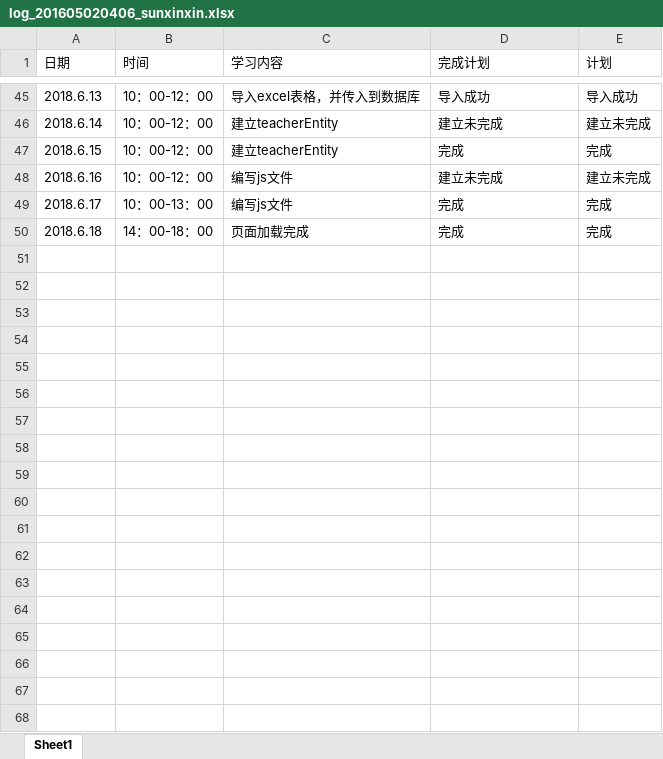
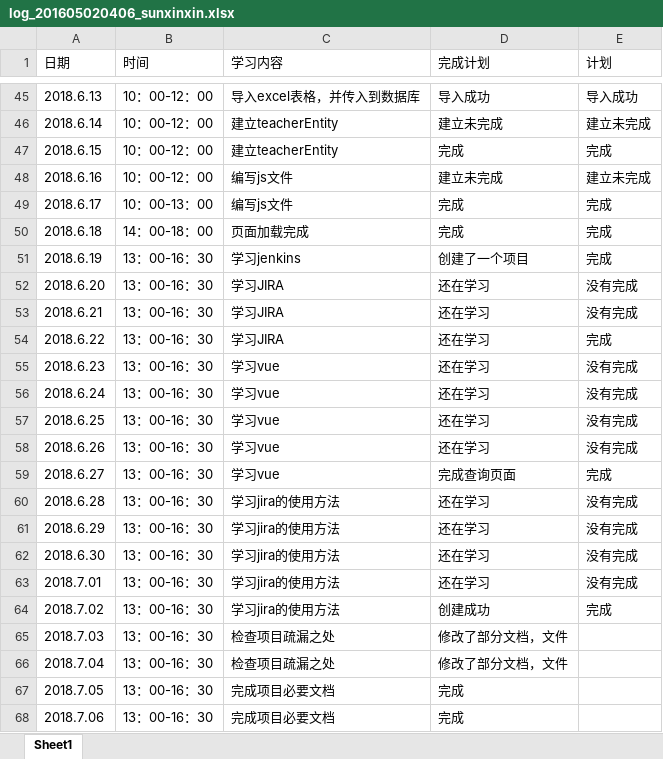
Before and after one commit to memetuanti/yibuzhiyao, an Excel workbook: doc/log/log_201605020406_sunxinxin.xlsx, sheet Sheet1, drawn as a sheet; only a part is shown, gaps mark what is left out; values as stored, in another font and other column widths than the file's, no borders; the diff names each change by its address in the sheet, - before the commit and + after, or states it on an @@ line.

```diff
--- a/doc/log/log_201605020406_sunxinxin.xlsx (sheet Sheet1)
+++ b/doc/log/log_201605020406_sunxinxin.xlsx (sheet Sheet1)
+row 51: 2018.6.19 | 13：00-16：30 | 学习jenkins | 创建了一个项目 | 完成
+row 52: 2018.6.20 | 13：00-16：30 | 学习JIRA | 还在学习 | 没有完成
+row 53: 2018.6.21 | 13：00-16：30 | 学习JIRA | 还在学习 | 没有完成
+row 54: 2018.6.22 | 13：00-16：30 | 学习JIRA | 还在学习 | 完成
+row 55: 2018.6.23 | 13：00-16：30 | 学习vue | 还在学习 | 没有完成
+row 56: 2018.6.24 | 13：00-16：30 | 学习vue | 还在学习 | 没有完成
+row 57: 2018.6.25 | 13：00-16：30 | 学习vue | 还在学习 | 没有完成
+row 58: 2018.6.26 | 13：00-16：30 | 学习vue | 还在学习 | 没有完成
+row 59: 2018.6.27 | 13：00-16：30 | 学习vue | 完成查询页面 | 完成
+row 60: 2018.6.28 | 13：00-16：30 | 学习jira的使用方法 | 还在学习 | 没有完成
+row 61: 2018.6.29 | 13：00-16：30 | 学习jira的使用方法 | 还在学习 | 没有完成
+row 62: 2018.6.30 | 13：00-16：30 | 学习jira的使用方法 | 还在学习 | 没有完成
+row 63: 2018.7.01 | 13：00-16：30 | 学习jira的使用方法 | 还在学习 | 没有完成
+row 64: 2018.7.02 | 13：00-16：30 | 学习jira的使用方法 | 创建成功 | 完成
+row 65: 2018.7.03 | 13：00-16：30 | 检查项目疏漏之处 | 修改了部分文档，文件
+row 66: 2018.7.04 | 13：00-16：30 | 检查项目疏漏之处 | 修改了部分文档，文件
+row 67: 2018.7.05 | 13：00-16：30 | 完成项目必要文档 | 完成
+row 68: 2018.7.06 | 13：00-16：30 | 完成项目必要文档 | 完成
```
Also changed, not shown: doc/log/log_201605020129_chenjinxin.xlsx, doc/log/log_201608040218_zhaoxiangyang.xlsx, 32 other files.
